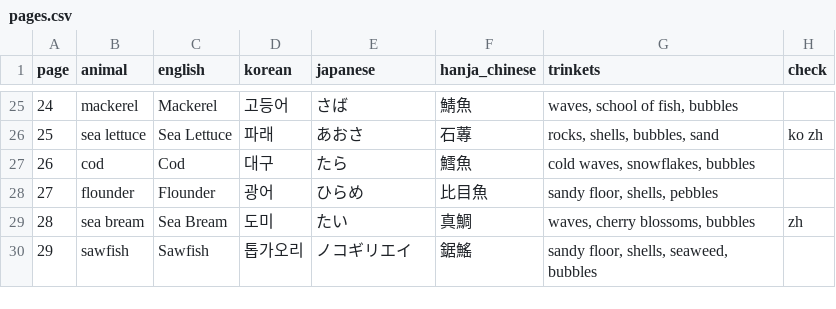
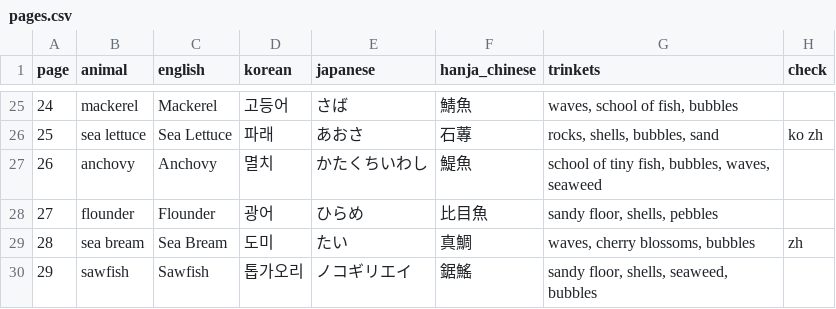
Before and after one commit to swanieprincess/color-me-language, a CSV file: books/under-the-sea-1-fish/pages.csv, drawn as a sheet; only a part is shown, gaps mark what is left out.

```diff
--- a/books/under-the-sea-1-fish/pages.csv
+++ b/books/under-the-sea-1-fish/pages.csv
@@ -26,3 +26,3 @@ page,animal,english,korean,japanese,hanja_chinese,trinkets,check
 25,sea lettuce,Sea Lettuce,파래,あおさ,石蓴,"rocks, shells, bubbles, sand",ko zh
-26,cod,Cod,대구,たら,鱈魚,"cold waves, snowflakes, bubbles",
+26,anchovy,Anchovy,멸치,かたくちいわし,鯷魚,"school of tiny fish, bubbles, waves, seaweed",
 27,flounder,Flounder,광어,ひらめ,比目魚,"sandy floor, shells, pebbles",
```
Also changed, not shown: 1 other file.
